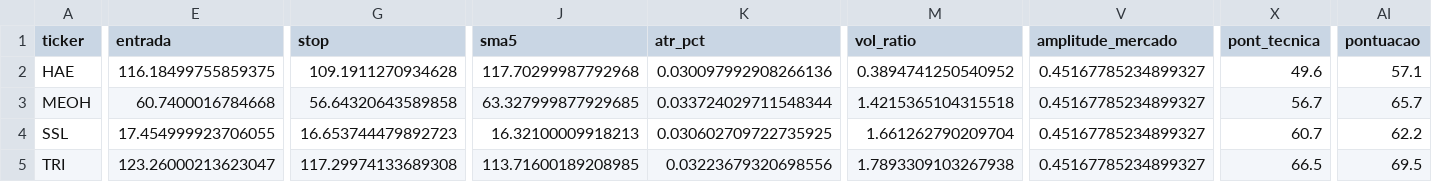
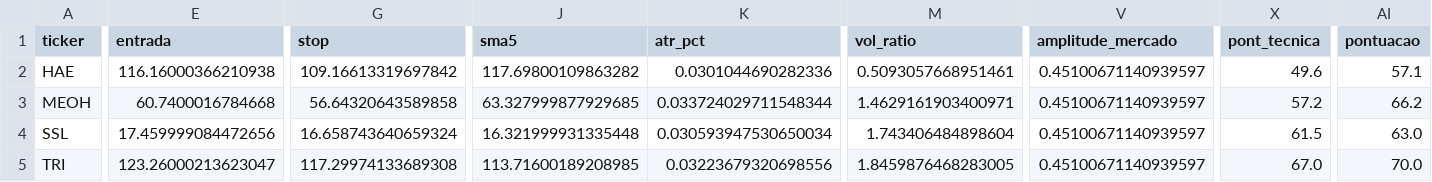
Before and after one commit to diogopestana01/analista-acoes, a CSV file: data/sinais_2026-10-22.csv, drawn as a sheet; only a part is shown, gaps mark what is left out; the diff covers the shown part only; the diff names each change by its address in the sheet, - before the commit and + after, or states it on an @@ line.

Commit message:
Sinais de 2026-10-22

```diff
--- a/data/sinais_2026-10-22.csv
+++ b/data/sinais_2026-10-22.csv
-E2 (entrada): 116.18499755859375
+E2 (entrada): 116.16000366210938
-G2 (stop): 109.1911270934628
+G2 (stop): 109.16613319697842
-J2 (sma5): 117.70299987792968
+J2 (sma5): 117.69800109863282
-K2 (atr_pct): 0.030097992908266136
+K2 (atr_pct): 0.0301044690282336
-M2 (vol_ratio): 0.3894741250540952
+M2 (vol_ratio): 0.5093057668951461
-V2:V5 (amplitude_mercado): 0.45167785234899327
+V2:V5 (amplitude_mercado): 0.45100671140939597
-M3 (vol_ratio): 1.4215365104315518
+M3 (vol_ratio): 1.4629161903400971
-X3 (pont_tecnica): 56.7
+X3 (pont_tecnica): 57.2
-AI3 (pontuacao): 65.7
+AI3 (pontuacao): 66.2
-E4 (entrada): 17.454999923706055
+E4 (entrada): 17.459999084472656
-G4 (stop): 16.653744479892723
+G4 (stop): 16.658743640659324
-J4 (sma5): 16.32100009918213
+J4 (sma5): 16.321999931335448
-K4 (atr_pct): 0.030602709722735925
+K4 (atr_pct): 0.030593947530650034
-M4 (vol_ratio): 1.661262790209704
+M4 (vol_ratio): 1.743406484898604
-X4 (pont_tecnica): 60.7
+X4 (pont_tecnica): 61.5
-AI4 (pontuacao): 62.2
+AI4 (pontuacao): 63.0
-M5 (vol_ratio): 1.7893309103267938
+M5 (vol_ratio): 1.8459876468283005
-X5 (pont_tecnica): 66.5
+X5 (pont_tecnica): 67.0
-AI5 (pontuacao): 69.5
+AI5 (pontuacao): 70.0
```
Also changed, not shown: 2 added rows and 38 edited cells elsewhere in this file, data/historico_sinais.csv.
